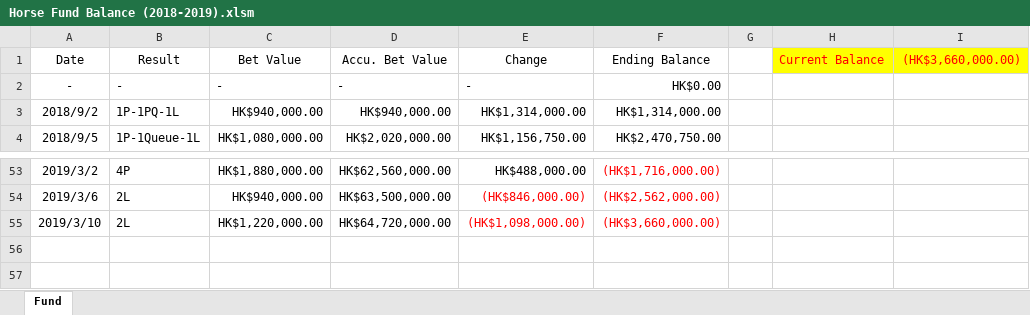
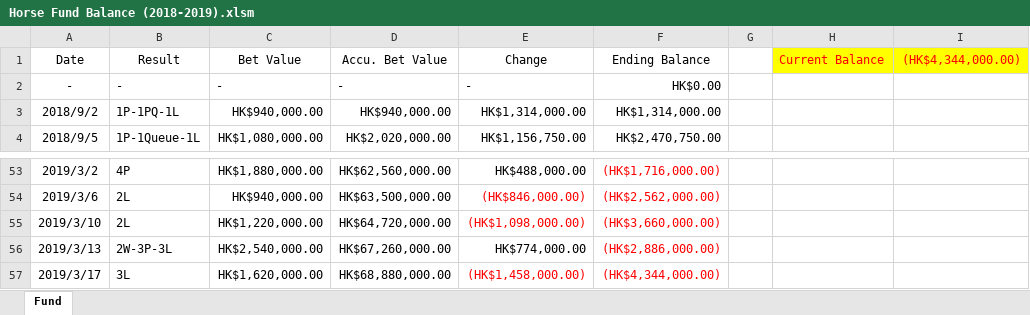
Before and after one commit to WagJK/horse-reports, an Excel workbook: project/convert/Horse Fund Balance (2018-2019).xlsm, sheet Fund, drawn as a sheet; only a part is shown, gaps mark what is left out; values as stored, in another font and other column widths than the file's, no borders; charts and pictures and table styles not drawn; the diff names each change by its address in the sheet, - before the commit and + after, or states it on an @@ line.

```diff
--- a/project/convert/Horse Fund Balance (2018-2019).xlsm (sheet Fund)
+++ b/project/convert/Horse Fund Balance (2018-2019).xlsm (sheet Fund)
-I1: (HK$3,660,000.00)
+I1: (HK$4,344,000.00)
+row 56: 2019/3/13 | 2W-3P-3L | HK$2,540,000.00 | HK$67,260,000.00 | HK$774,000.00 | (HK$2,886,000.00)
+row 57: 2019/3/17 | 3L | HK$1,620,000.00 | HK$68,880,000.00 | (HK$1,458,000.00) | (HK$4,344,000.00)
```
Also changed, not shown: charts or pictures, project/convert/Horse Report.xlsx, 4 other files.
